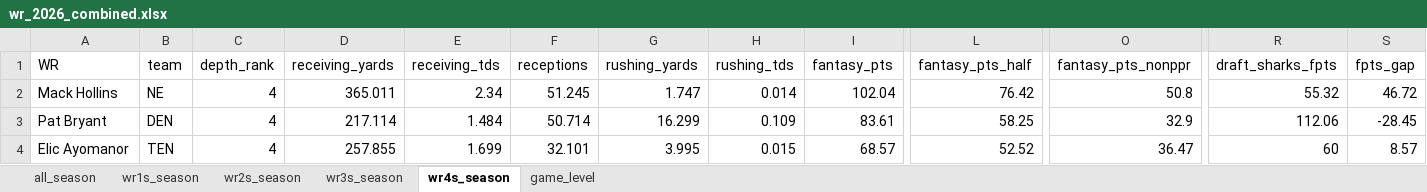
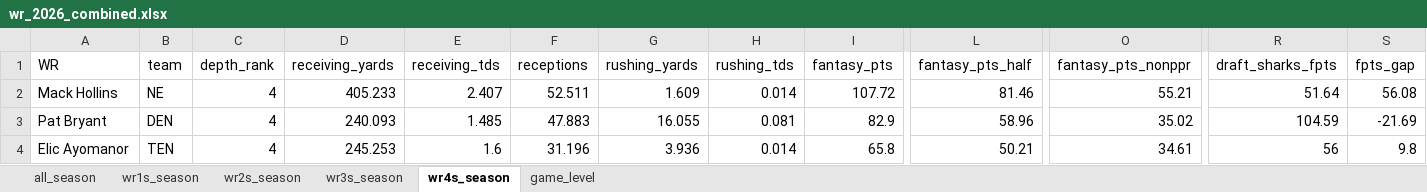
Before and after one commit to egomaniacsfantasy/lineup-lab, an Excel workbook: projections/wr_2026_combined.xlsx, sheet wr4s_season, drawn as a sheet; only a part is shown, gaps mark what is left out; values as stored, in another font and other column widths than the file's, no borders; the diff covers the shown part only; the diff names each change by its address in the sheet, - before the commit and + after, or states it on an @@ line.

```diff
--- a/projections/wr_2026_combined.xlsx (sheet wr4s_season)
+++ b/projections/wr_2026_combined.xlsx (sheet wr4s_season)
-D2 (receiving_yards): 365.011
+D2 (receiving_yards): 405.233
-E2 (receiving_tds): 2.34
+E2 (receiving_tds): 2.407
-F2 (receptions): 51.245
+F2 (receptions): 52.511
-G2 (rushing_yards): 1.747
+G2 (rushing_yards): 1.609
-I2 (fantasy_pts): 102.04
+I2 (fantasy_pts): 107.72
-L2 (fantasy_pts_half): 76.42
+L2 (fantasy_pts_half): 81.46
-O2 (fantasy_pts_nonppr): 50.8
+O2 (fantasy_pts_nonppr): 55.21
-R2 (draft_sharks_fpts): 55.32
+R2 (draft_sharks_fpts): 51.64
-S2 (fpts_gap): 46.72
+S2 (fpts_gap): 56.08
-D3 (receiving_yards): 217.114
+D3 (receiving_yards): 240.093
-E3 (receiving_tds): 1.484
+E3 (receiving_tds): 1.485
-F3 (receptions): 50.714
+F3 (receptions): 47.883
-G3 (rushing_yards): 16.299
+G3 (rushing_yards): 16.055
-H3 (rushing_tds): 0.109
+H3 (rushing_tds): 0.081
-I3 (fantasy_pts): 83.61
+I3 (fantasy_pts): 82.9
-L3 (fantasy_pts_half): 58.25
+L3 (fantasy_pts_half): 58.96
-O3 (fantasy_pts_nonppr): 32.9
+O3 (fantasy_pts_nonppr): 35.02
-R3 (draft_sharks_fpts): 112.06
+R3 (draft_sharks_fpts): 104.59
-S3 (fpts_gap): -28.45
+S3 (fpts_gap): -21.69
-D4 (receiving_yards): 257.855
+D4 (receiving_yards): 245.253
-E4 (receiving_tds): 1.699
+E4 (receiving_tds): 1.6
-F4 (receptions): 32.101
+F4 (receptions): 31.196
-G4 (rushing_yards): 3.995
+G4 (rushing_yards): 3.936
-H4 (rushing_tds): 0.015
+H4 (rushing_tds): 0.014
-I4 (fantasy_pts): 68.57
+I4 (fantasy_pts): 65.8
-L4 (fantasy_pts_half): 52.52
+L4 (fantasy_pts_half): 50.21
-O4 (fantasy_pts_nonppr): 36.47
+O4 (fantasy_pts_nonppr): 34.61
-R4 (draft_sharks_fpts): 60
+R4 (draft_sharks_fpts): 56
-S4 (fpts_gap): 8.57
+S4 (fpts_gap): 9.8
```
Also changed, not shown: 11 added rows, 11 removed rows and 115 edited cells elsewhere in this sheet, sheet game_level, sheet all_season, sheet wr1s_season, sheet wr3s_season, sheet wr2s_season.
